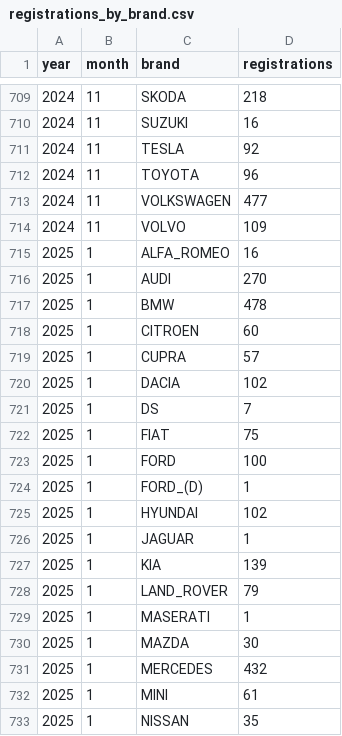
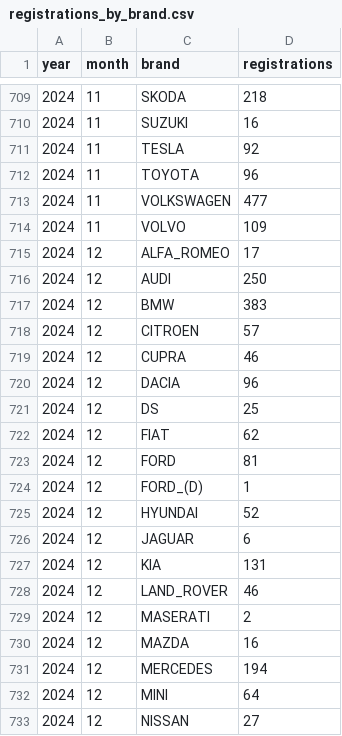
Before and after one commit to firedevs-team/tesla-extractors, a CSV file: data/sources/car_registrations/countries/luxembourg/registrations_by_brand.csv, drawn as a sheet; only a part is shown, gaps mark what is left out; the shorter side is filled out with more unchanged rows; the diff covers the shown part only; the diff names each change by its address in the sheet, - before the commit and + after, or states it on an @@ line.

Commit message:
update(luxembourg): added missing data for december 2024

```diff
--- a/data/sources/car_registrations/countries/luxembourg/registrations_by_brand.csv
+++ b/data/sources/car_registrations/countries/luxembourg/registrations_by_brand.csv
+row 715: 2024 | 12 | ALFA_ROMEO | 17
+row 716: 2024 | 12 | AUDI | 250
+row 717: 2024 | 12 | BMW | 383
+row 718: 2024 | 12 | CITROEN | 57
+row 719: 2024 | 12 | CUPRA | 46
+row 720: 2024 | 12 | DACIA | 96
+row 721: 2024 | 12 | DS | 25
+row 722: 2024 | 12 | FIAT | 62
+row 723: 2024 | 12 | FORD | 81
+row 724: 2024 | 12 | FORD_(D) | 1
+row 725: 2024 | 12 | HYUNDAI | 52
+row 726: 2024 | 12 | JAGUAR | 6
+row 727: 2024 | 12 | KIA | 131
+row 728: 2024 | 12 | LAND_ROVER | 46
+row 729: 2024 | 12 | MASERATI | 2
+row 730: 2024 | 12 | MAZDA | 16
+row 731: 2024 | 12 | MERCEDES | 194
+row 732: 2024 | 12 | MINI | 64
+row 733: 2024 | 12 | NISSAN | 27
```
Also changed, not shown: 12 added rows elsewhere in this file, 1 other file.
